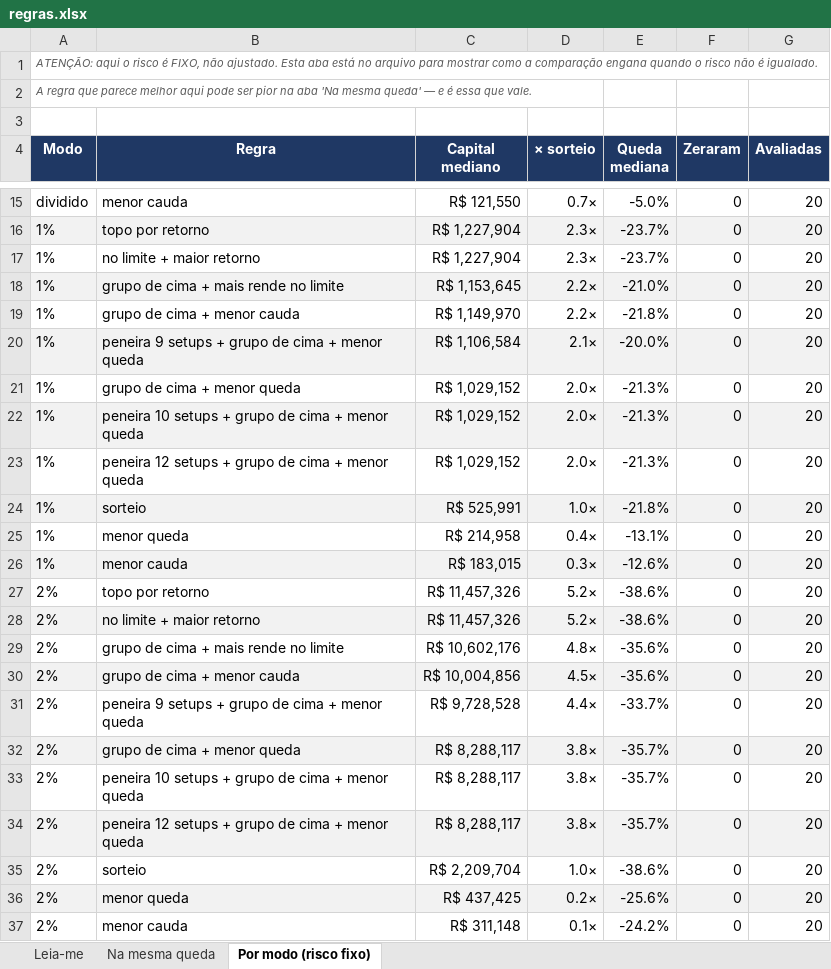
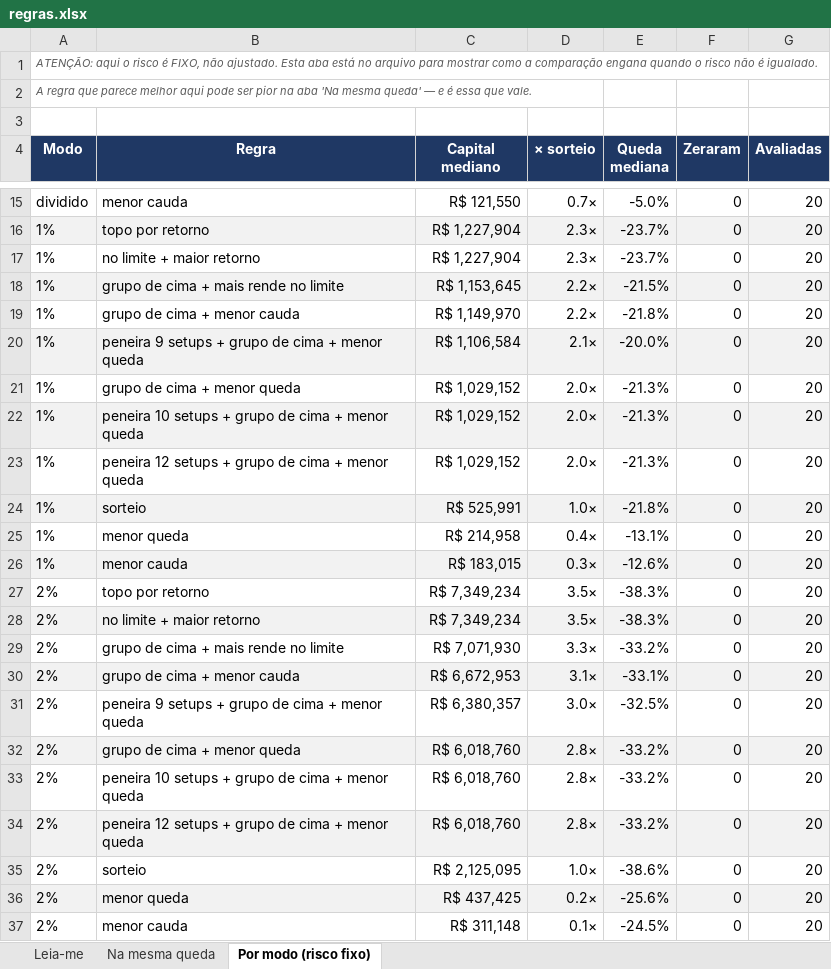
Before and after one commit to jarbasdacosta/safecluster, an Excel workbook: content/entender/regras.xlsx, sheet Por modo (risco fixo), drawn as a sheet; only a part is shown, gaps mark what is left out; values as stored, in another font and other column widths than the file's, no borders; the diff names each change by its address in the sheet, - before the commit and + after, or states it on an @@ line.

```diff
--- a/content/entender/regras.xlsx (sheet Por modo (risco fixo))
+++ b/content/entender/regras.xlsx (sheet Por modo (risco fixo))
-E18 (Queda mediana): -21.0%
+E18 (Queda mediana): -21.5%
-C27:C28 (Capital mediano): R$ 11,457,326
+C27:C28 (Capital mediano): R$ 7,349,234
-D27:D28 (× sorteio): 5.2×
+D27:D28 (× sorteio): 3.5×
-E27:E28 (Queda mediana): -38.6%
+E27:E28 (Queda mediana): -38.3%
-C29 (Capital mediano): R$ 10,602,176
+C29 (Capital mediano): R$ 7,071,930
-D29 (× sorteio): 4.8×
+D29 (× sorteio): 3.3×
-E29 (Queda mediana): -35.6%
+E29 (Queda mediana): -33.2%
-C30 (Capital mediano): R$ 10,004,856
+C30 (Capital mediano): R$ 6,672,953
-D30 (× sorteio): 4.5×
+D30 (× sorteio): 3.1×
-E30 (Queda mediana): -35.6%
+E30 (Queda mediana): -33.1%
-C31 (Capital mediano): R$ 9,728,528
+C31 (Capital mediano): R$ 6,380,357
-D31 (× sorteio): 4.4×
+D31 (× sorteio): 3.0×
-E31 (Queda mediana): -33.7%
+E31 (Queda mediana): -32.5%
-C32:C34 (Capital mediano): R$ 8,288,117
+C32:C34 (Capital mediano): R$ 6,018,760
-D32:D34 (× sorteio): 3.8×
+D32:D34 (× sorteio): 2.8×
-E32:E34 (Queda mediana): -35.7%
+E32:E34 (Queda mediana): -33.2%
-C35 (Capital mediano): R$ 2,209,704
+C35 (Capital mediano): R$ 2,125,095
-E37 (Queda mediana): -24.2%
+E37 (Queda mediana): -24.5%
```
Also changed, not shown: sheet Na mesma queda, sheet Leia-me, content/entender/carteiras.xlsx, content/entender/combinacoes.xlsx, 29 other files.
